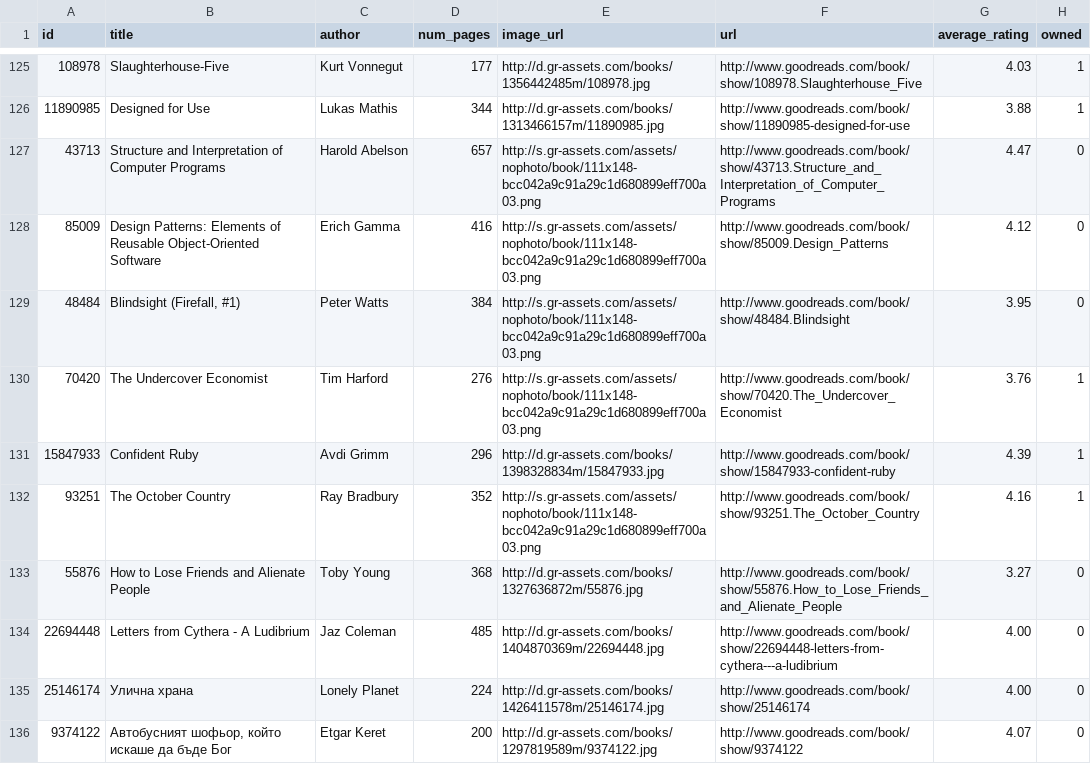
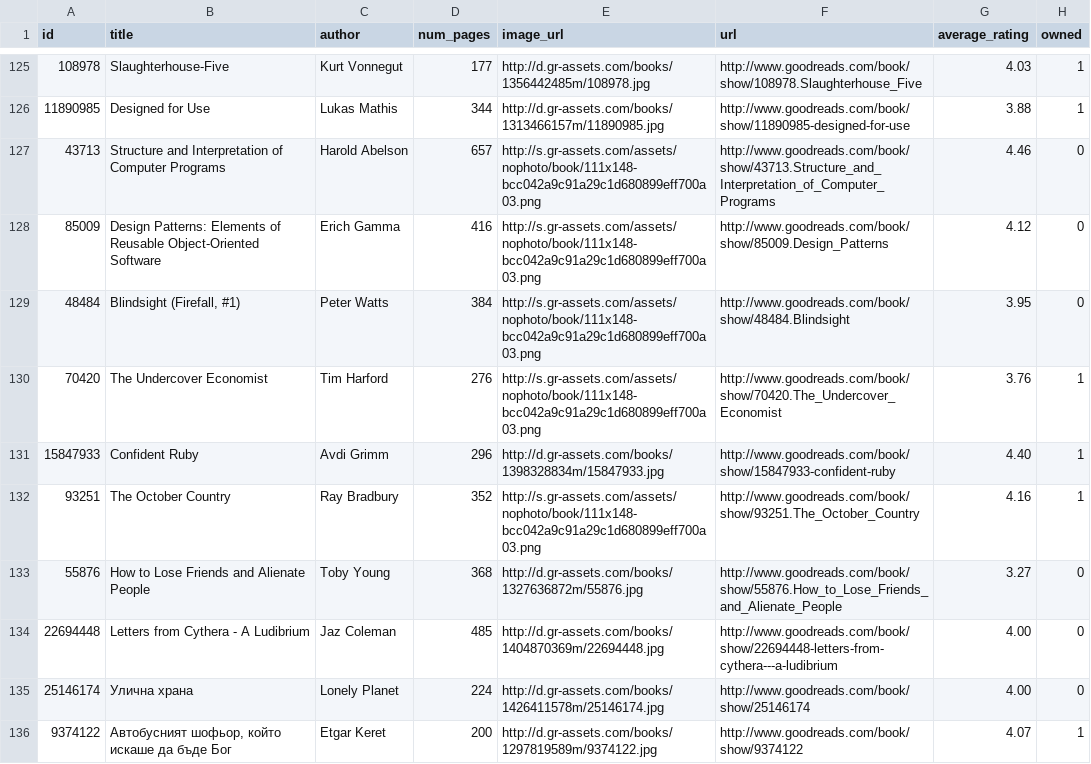
Before and after one commit to vestimir/vestimir.github.io, a CSV file: _data/books.csv, drawn as a sheet; only a part is shown, gaps mark what is left out; the diff covers the shown part only.

```diff
--- a/_data/books.csv
+++ b/_data/books.csv
@@ -126,3 +126,3 @@ id,title,author,num_pages,image_url,url,average_rating,owned
 11890985,Designed for Use,Lukas Mathis,344,http://d.gr-assets.com/books/1313466157m/11890985.jpg,http://www.goodreads.com/book/show/11890985-designed-for-use,3.88,1
-43713,Structure and Interpretation of Computer Programs,Harold Abelson,657,http://s.gr-assets.com/assets/nophoto/book/111x148-bcc042a9c91a29c1d680899eff700a03.png,http://www.goodreads.com/book/show/43713.Structure_and_Interpretation_of_Computer_Programs,4.47,0
+43713,Structure and Interpretation of Computer Programs,Harold Abelson,657,http://s.gr-assets.com/assets/nophoto/book/111x148-bcc042a9c91a29c1d680899eff700a03.png,http://www.goodreads.com/book/show/43713.Structure_and_Interpretation_of_Computer_Programs,4.46,0
 85009,Design Patterns: Elements of Reusable Object-Oriented Software,Erich Gamma,416,http://s.gr-assets.com/assets/nophoto/book/111x148-bcc042a9c91a29c1d680899eff700a03.png,http://www.goodreads.com/book/show/85009.Design_Patterns,4.12,0
@@ -130,3 +130,3 @@ id,title,author,num_pages,image_url,url,average_rating,owned
 70420,The Undercover Economist,Tim Harford,276,http://s.gr-assets.com/assets/nophoto/book/111x148-bcc042a9c91a29c1d680899eff700a03.png,http://www.goodreads.com/book/show/70420.The_Undercover_Economist,3.76,1
-15847933,Confident Ruby,Avdi Grimm,296,http://d.gr-assets.com/books/1398328834m/15847933.jpg,http://www.goodreads.com/book/show/15847933-confident-ruby,4.39,1
+15847933,Confident Ruby,Avdi Grimm,296,http://d.gr-assets.com/books/1398328834m/15847933.jpg,http://www.goodreads.com/book/show/15847933-confident-ruby,4.40,1
 93251,The October Country,Ray Bradbury,352,http://s.gr-assets.com/assets/nophoto/book/111x148-bcc042a9c91a29c1d680899eff700a03.png,http://www.goodreads.com/book/show/93251.The_October_Country,4.16,1
@@ -135,2 +135,2 @@ id,title,author,num_pages,image_url,url,average_rating,owned
 25146174,Улична храна,Lonely Planet,224,http://d.gr-assets.com/books/1426411578m/25146174.jpg,http://www.goodreads.com/book/show/25146174,4.00,0
-9374122,"Автобусният шофьор, който искаше да бъде Бог",Etgar Keret,200,http://d.gr-assets.com/books/1297819589m/9374122.jpg,http://www.goodreads.com/book/show/9374122,4.07,0
+9374122,"Автобусният шофьор, който искаше да бъде Бог",Etgar Keret,200,http://d.gr-assets.com/books/1297819589m/9374122.jpg,http://www.goodreads.com/book/show/9374122,4.07,1
```
Also changed, not shown: 2 added rows, 1 removed row and 12 edited cells elsewhere in this file.
